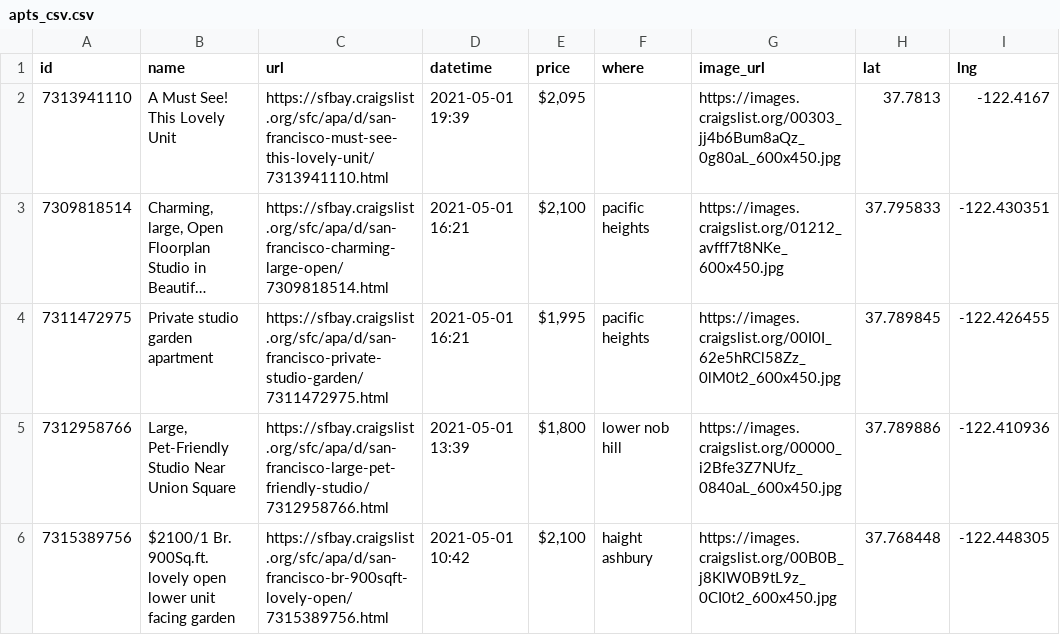
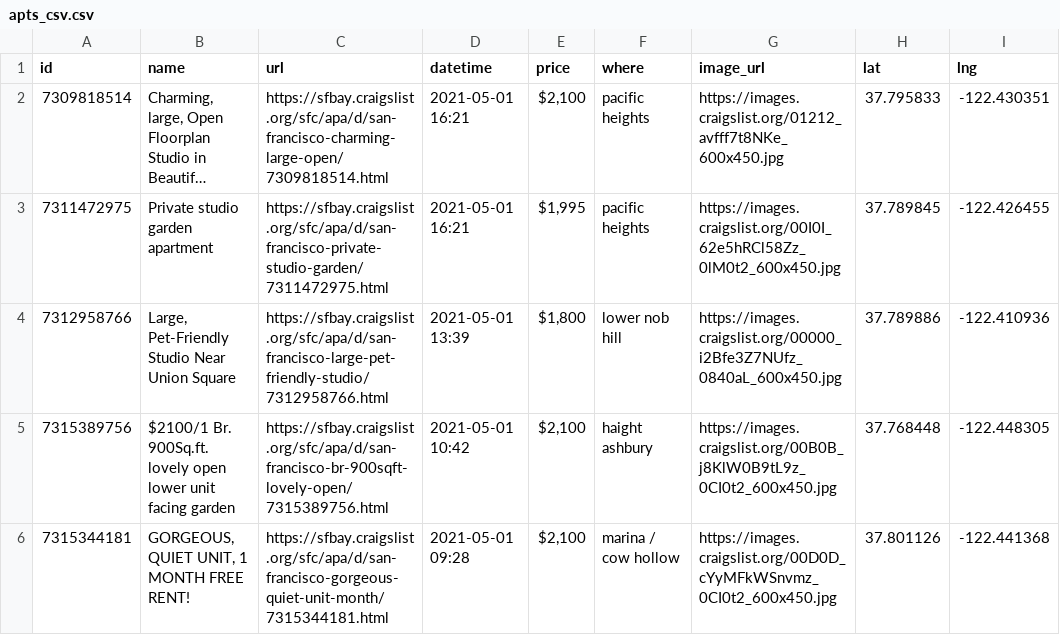
Before and after one commit to jackdbastian/jackdbastian.github.io, a CSV file: _data/apts_csv.csv, drawn as a sheet; only a part is shown; the shorter side is filled out with more unchanged rows; long unchanged cells end in …; the diff names each change by its address in the sheet, - before the commit and + after, or states it on an @@ line.

```diff
--- a/_data/apts_csv.csv
+++ b/_data/apts_csv.csv
-row 2: 7313941110 | A Must See! This Lovely Unit | https://sfbay.craigslist.org/sfc/apa/d/san-francisco-must-see-this-lovely-unit/7313941110.html | 2021-05-01 19:39 | $2,095 |  | https://images.craigslist.org/00303_jj4b6Bum8aQz_0g80aL_600x450.jpg | 37.7813 | -122.4167
```
Also changed, not shown: 1 other file.
